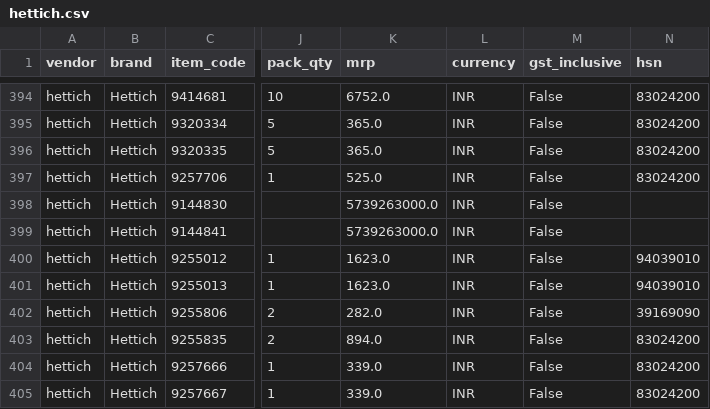
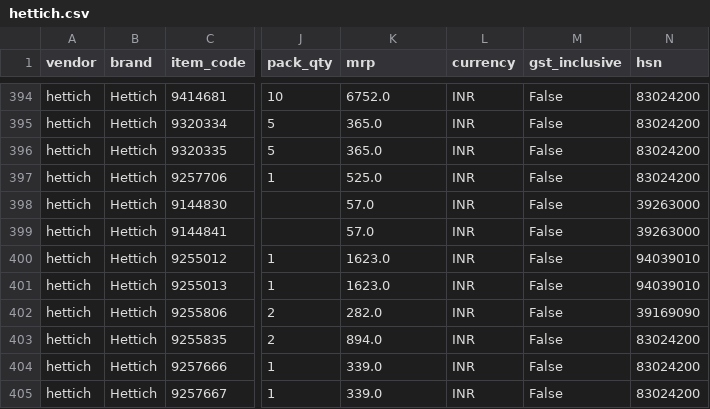
Before and after one commit to KernelLex/hr-client-erp, a CSV file: hr_client/pricelist_import/data/normalized/hettich.csv, drawn as a sheet; only a part is shown, gaps mark what is left out; the diff covers the shown part only; the diff names each change by its address in the sheet, - before the commit and + after, or states it on an @@ line.

```diff
--- a/hr_client/pricelist_import/data/normalized/hettich.csv
+++ b/hr_client/pricelist_import/data/normalized/hettich.csv
-K398:K399 (mrp): 5739263000.0
+K398:K399 (mrp): 57.0
-N398:N399 (hsn): (empty)
+N398:N399 (hsn): 39263000
```
Also changed, not shown: 4 removed rows and 34 edited cells elsewhere in this file, 4 other files.
